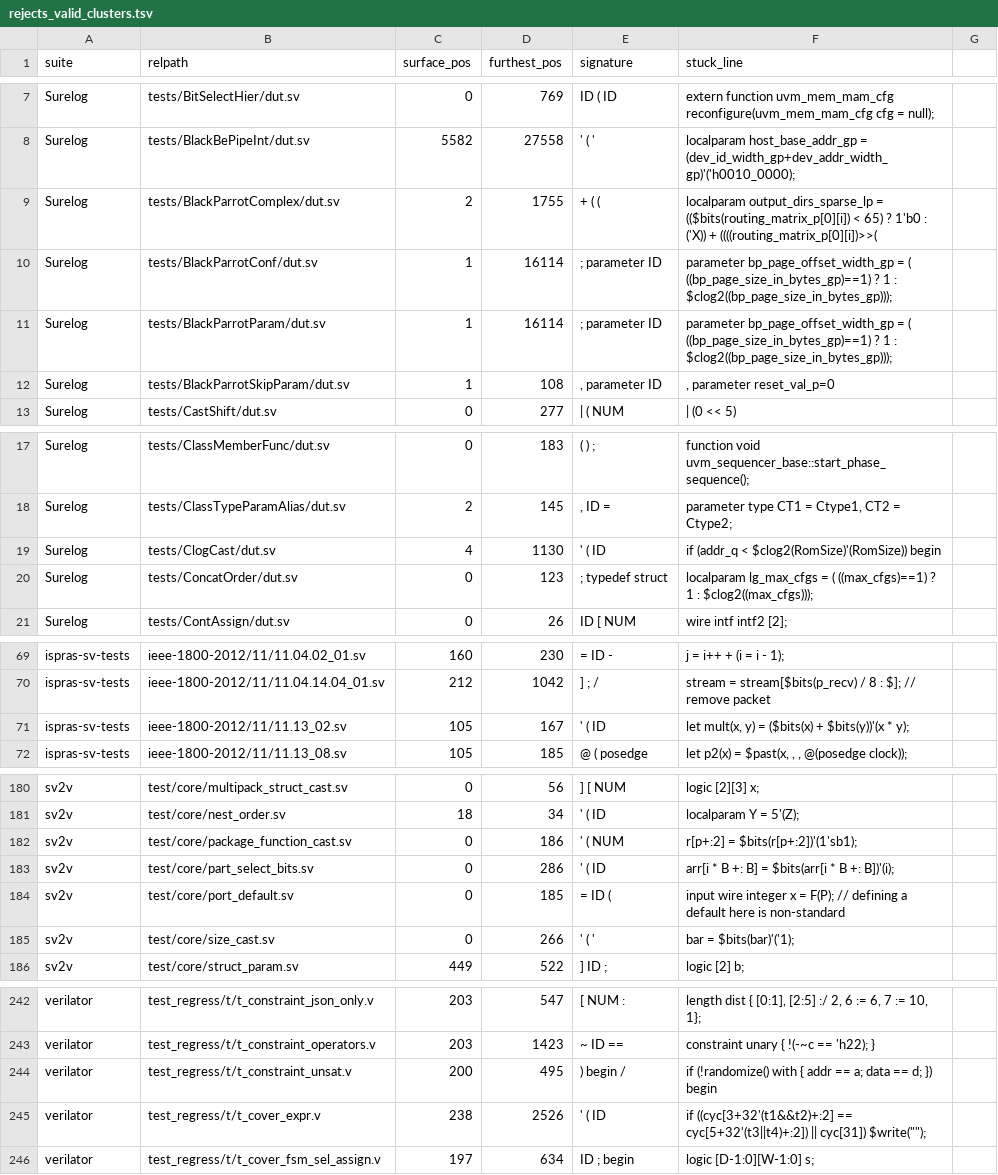
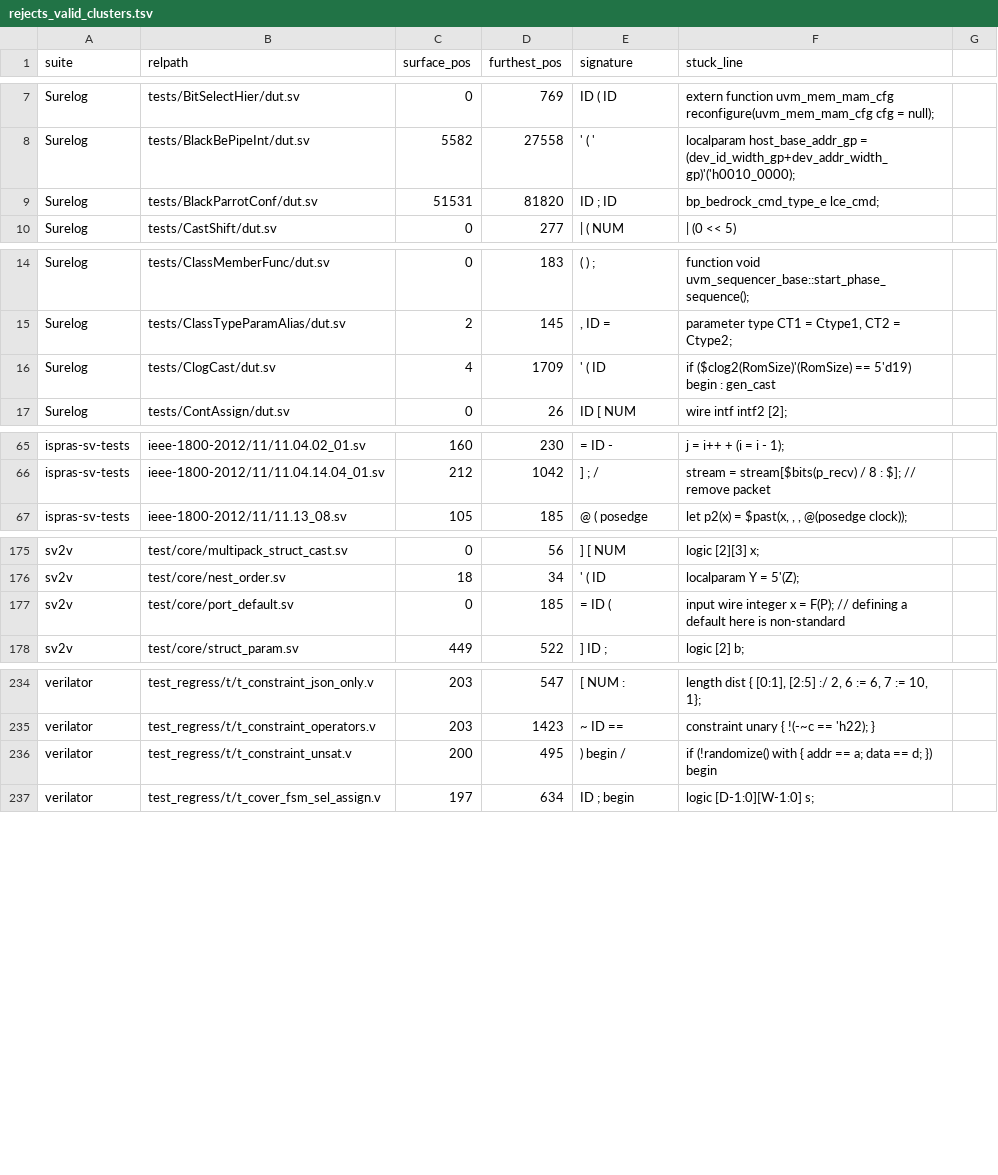
Before and after one commit to rdje/pgen, a TSV file: docs/tasks/artifacts/sv_corpus_grad/rejects_valid_clusters.tsv, drawn as a sheet; only a part is shown, gaps mark what is left out; the diff covers the shown part only.

```diff
--- a/docs/tasks/artifacts/sv_corpus_grad/rejects_valid_clusters.tsv
+++ b/docs/tasks/artifacts/sv_corpus_grad/rejects_valid_clusters.tsv
@@ -8,6 +8,3 @@ Surelog	tests/BitSelectHier/dut.sv	0	769	ID ( ID	extern function uvm_mem_mam_cfg
 Surelog	tests/BlackBePipeInt/dut.sv	5582	27558	' ( '	localparam host_base_addr_gp         = (dev_id_width_gp+dev_addr_width_gp)'('h0010_0000);
-Surelog	tests/BlackParrotComplex/dut.sv	2	1755	+ ( (	localparam output_dirs_sparse_lp = (($bits(routing_matrix_p[0][i]) < 65) ? 1'b0 : ('X)) + ((((routing_matrix_p[0][i])>>(
-Surelog	tests/BlackParrotConf/dut.sv	1	16114	; parameter ID	parameter bp_page_offset_width_gp = ( ((bp_page_size_in_bytes_gp)==1) ? 1 : $clog2((bp_page_size_in_bytes_gp)));
-Surelog	tests/BlackParrotParam/dut.sv	1	16114	; parameter ID	parameter bp_page_offset_width_gp = ( ((bp_page_size_in_bytes_gp)==1) ? 1 : $clog2((bp_page_size_in_bytes_gp)));
-Surelog	tests/BlackParrotSkipParam/dut.sv	1	108	, parameter ID	, parameter reset_val_p=0
+Surelog	tests/BlackParrotConf/dut.sv	51531	81820	ID ; ID	bp_bedrock_cmd_type_e         lce_cmd;
 Surelog	tests/CastShift/dut.sv	0	277	| ( NUM	| (0                 <<  5)
@@ -18,4 +15,3 @@ Surelog	tests/ClassMemberFunc/dut.sv	0	183	( ) ;	function void uvm_sequencer_bas
 Surelog	tests/ClassTypeParamAlias/dut.sv	2	145	, ID =	parameter type CT1 = Ctype1, CT2 = Ctype2;
-Surelog	tests/ClogCast/dut.sv	4	1130	' ( ID	if (addr_q < $clog2(RomSize)'(RomSize)) begin
-Surelog	tests/ConcatOrder/dut.sv	0	123	; typedef struct	localparam lg_max_cfgs = ( ((max_cfgs)==1) ? 1 : $clog2((max_cfgs)));
+Surelog	tests/ClogCast/dut.sv	4	1709	' ( ID	if ($clog2(RomSize)'(RomSize) == 5'd19) begin : gen_cast
 Surelog	tests/ContAssign/dut.sv	0	26	ID [ NUM	wire intf intf2  [2];
@@ -70,3 +66,2 @@ ispras-sv-tests	ieee-1800-2012/11/11.04.02_01.sv	160	230	= ID -	j = i++ + (i = i
 ispras-sv-tests	ieee-1800-2012/11/11.04.14.04_01.sv	212	1042	] ; /	stream = stream[$bits(p_recv) / 8 : $]; // remove packet
-ispras-sv-tests	ieee-1800-2012/11/11.13_02.sv	105	167	' ( ID	let mult(x, y) = ($bits(x) + $bits(y))'(x * y);
 ispras-sv-tests	ieee-1800-2012/11/11.13_08.sv	105	185	@ ( posedge	let p2(x) = $past(x, , , @(posedge clock));
@@ -181,6 +176,3 @@ sv2v	test/core/multipack_struct_cast.sv	0	56	] [ NUM	logic [2][3] x;
 sv2v	test/core/nest_order.sv	18	34	' ( ID	localparam Y = 5'(Z);
-sv2v	test/core/package_function_cast.sv	0	186	' ( NUM	r[p+:2] = $bits(r[p+:2])'(1'sb1);
-sv2v	test/core/part_select_bits.sv	0	286	' ( ID	arr[i * B +: B] = $bits(arr[i * B +: B])'(i);
 sv2v	test/core/port_default.sv	0	185	= ID (	input wire integer x = F(P); // defining a default here is non-standard
-sv2v	test/core/size_cast.sv	0	266	' ( '	bar = $bits(bar)'('1);
 sv2v	test/core/struct_param.sv	449	522	] ID ;	logic [2] b;
@@ -244,3 +236,2 @@ verilator	test_regress/t/t_constraint_operators.v	203	1423	~ ID ==	constraint un
 verilator	test_regress/t/t_constraint_unsat.v	200	495	) begin /	if (!randomize() with { addr == a; data == d; }) begin
-verilator	test_regress/t/t_cover_expr.v	238	2526	' ( ID	if ((cyc[3+32'(t1&&t2)+:2] == cyc[5+32'(t3||t4)+:2]) || cyc[31]) $write("");
 verilator	test_regress/t/t_cover_fsm_sel_assign.v	197	634	ID ; begin	logic [D-1:0][W-1:0] s;
```
Also changed, not shown: 1 removed row elsewhere in this file, 28 other files.
